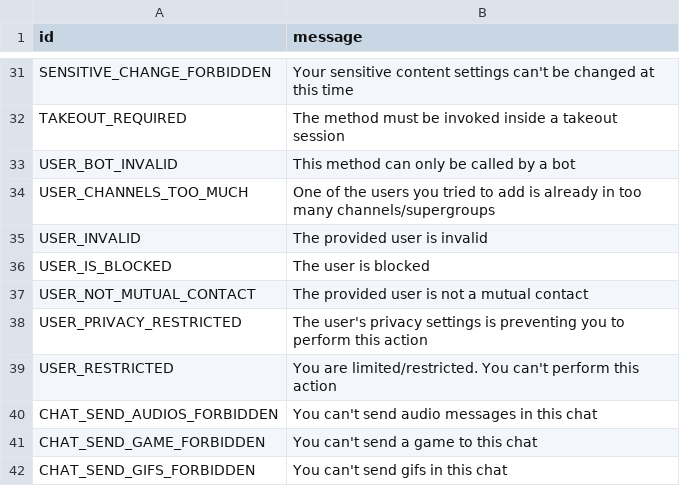
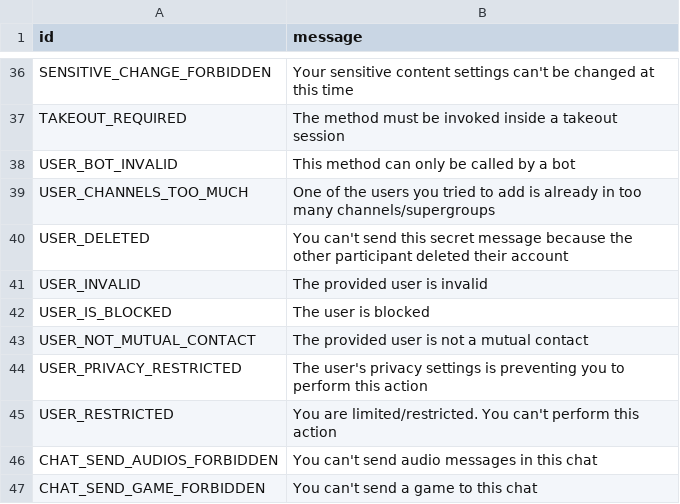
Before and after one commit to meybj/pyrogram, a TSV file: compiler/errors/source/403_FORBIDDEN.tsv, drawn as a sheet; only a part is shown, gaps mark what is left out; the shorter side is filled out with more unchanged rows; the diff covers the shown part only.

```diff
--- a/compiler/errors/source/403_FORBIDDEN.tsv
+++ b/compiler/errors/source/403_FORBIDDEN.tsv
@@ -34,2 +39,3 @@ USER_BOT_INVALID	This method can only be called by a bot
 USER_CHANNELS_TOO_MUCH	One of the users you tried to add is already in too many channels/supergroups
+USER_DELETED	You can't send this secret message because the other participant deleted their account
 USER_INVALID	The provided user is invalid
```
Also changed, not shown: 6 added rows, 1 removed row and 7 edited cells elsewhere in this file, compiler/errors/source/400_BAD_REQUEST.tsv, compiler/errors/source/500_INTERNAL_SERVER_ERROR.tsv.
